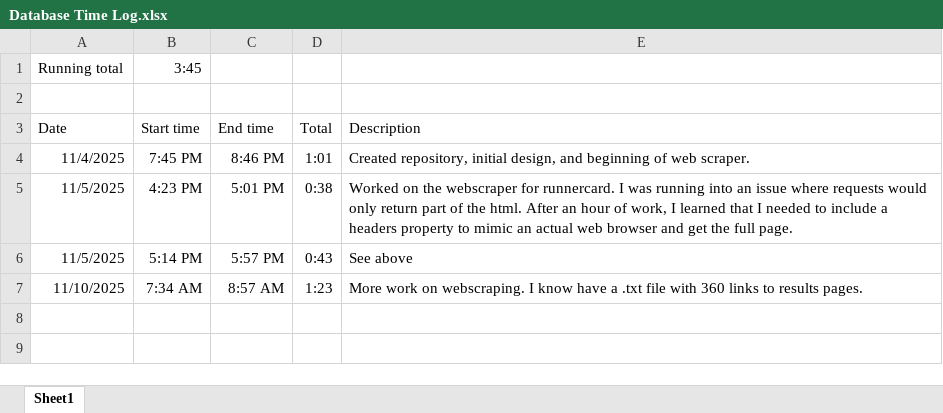
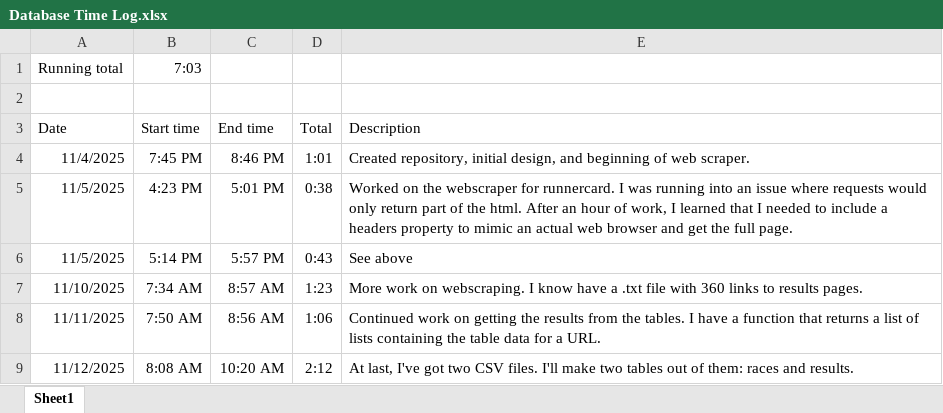
Before and after one commit to isaacbn17/road-races, an Excel workbook: Database Time Log.xlsx, sheet Sheet1, drawn as a sheet; values as stored, in another font and other column widths than the file's, no borders; the diff names each change by its address in the sheet, - before the commit and + after, or states it on an @@ line.

Commit message:
Time log update

```diff
--- a/Database Time Log.xlsx (sheet Sheet1)
+++ b/Database Time Log.xlsx (sheet Sheet1)
-B1 (Start time): 3:45
+B1 (Start time): 7:03
+row 8: 11/11/2025 | 7:50 AM | 8:56 AM | 1:06 | Continued work on getting the results from the tables. I have a function that returns a list of lists containing the table data for a URL.
+row 9: 11/12/2025 | 8:08 AM | 10:20 AM | 2:12 | At last, I've got two CSV files. I'll make two tables out of them: races and results.
```
